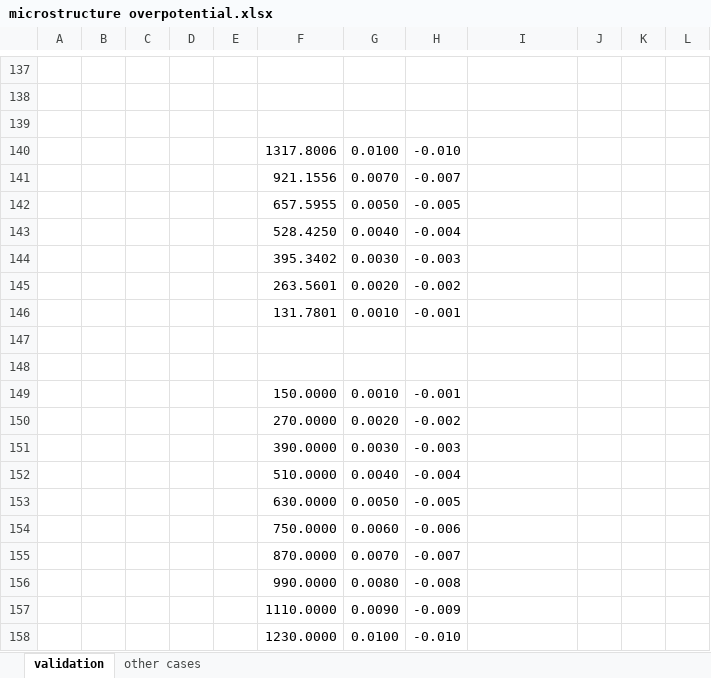
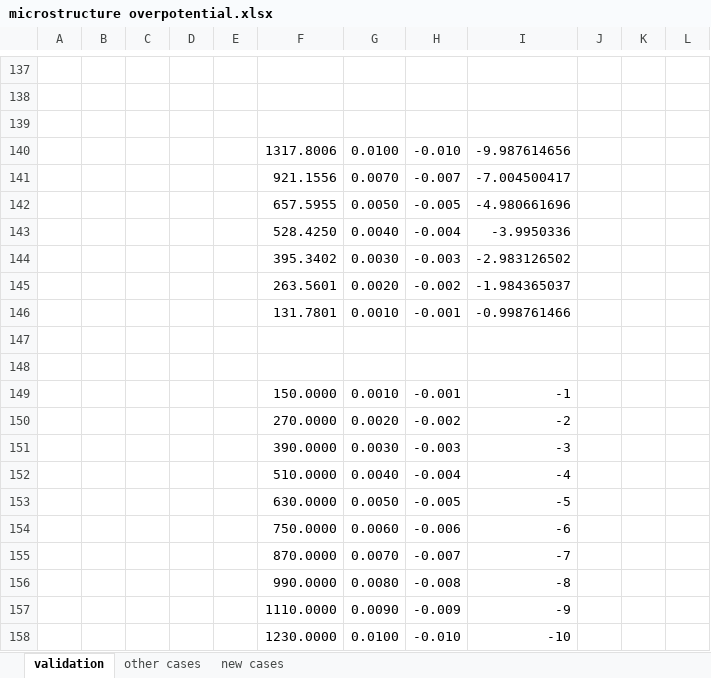
Before and after one commit to HamidAbbasi-R/SOFC-project, an Excel workbook: microstructure overpotential.xlsx, sheet validation, drawn as a sheet; only a part is shown, gaps mark what is left out; values as stored, in another font and other column widths than the file's, no borders; charts and pictures and table styles not drawn; the diff covers the shown part only; the diff names each change by its address in the sheet, - before the commit and + after, or states it on an @@ line.

```diff
--- a/microstructure overpotential.xlsx (sheet validation)
+++ b/microstructure overpotential.xlsx (sheet validation)
+sheet tab: new cases
-I140: (empty)
+I140: -9.987614656
-I141: (empty)
+I141: -7.004500417
-I142: (empty)
+I142: -4.980661696
-I143: (empty)
+I143: -3.9950336
-I144: (empty)
+I144: -2.983126502
-I145: (empty)
+I145: -1.984365037
-I146: (empty)
+I146: -0.998761466
-I149: (empty)
+I149: -1
-I150: (empty)
+I150: -2
-I151: (empty)
+I151: -3
-I152: (empty)
+I152: -4
-I153: (empty)
+I153: -5
-I154: (empty)
+I154: -6
-I155: (empty)
+I155: -7
-I156: (empty)
+I156: -8
-I157: (empty)
+I157: -9
-I158: (empty)
+I158: -10
```
Also changed, not shown: other rows of this sheet, hidden cells, charts or pictures, 5 other files.
